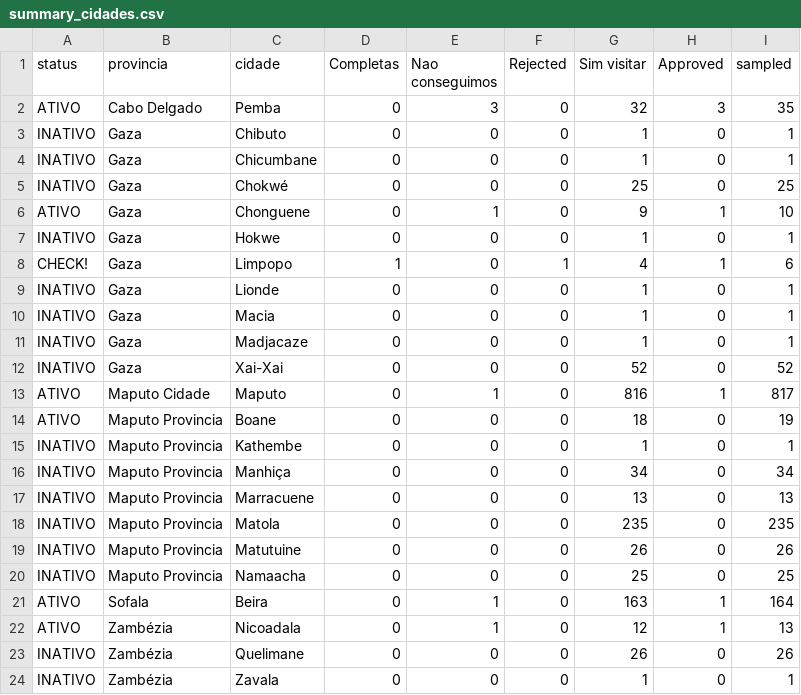
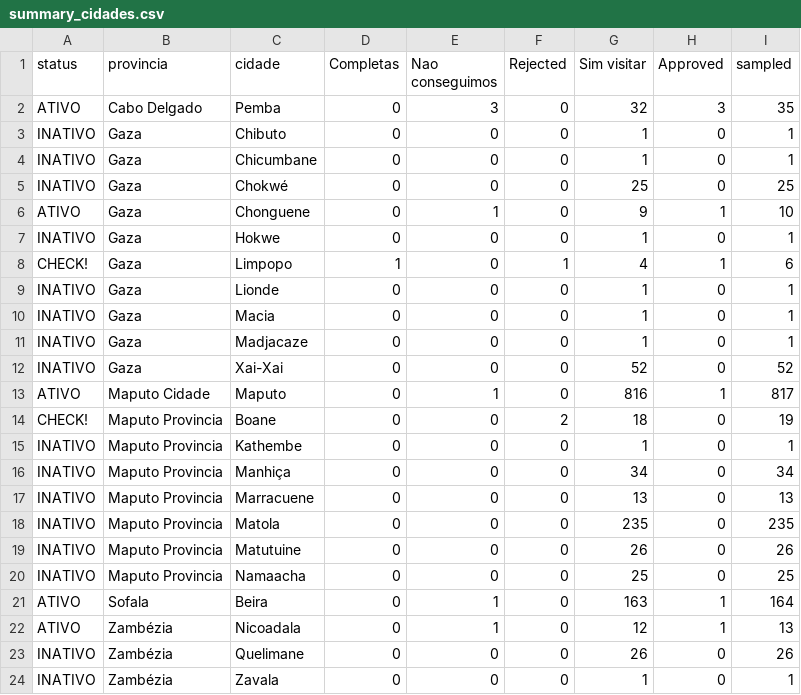
Before and after one commit to araupontones/MUVA-fwup, a CSV file: data/Follow-up/3.dashboard/summary_cidades.csv, drawn as a sheet.

```diff
--- a/data/Follow-up/3.dashboard/summary_cidades.csv
+++ b/data/Follow-up/3.dashboard/summary_cidades.csv
@@ -13,3 +13,3 @@ INATIVO,Gaza,Xai-Xai,0,0,0,52,0,52
 ATIVO,Maputo Cidade,Maputo,0,1,0,816,1,817
-ATIVO,Maputo Provincia,Boane,0,0,0,18,0,19
+CHECK!,Maputo Provincia,Boane,0,0,2,18,0,19
 INATIVO,Maputo Provincia,Kathembe,0,0,0,1,0,1
```
Also changed, not shown: data/Follow-up/3.dashboard/interviews.csv, data/Follow-up/3.dashboard/summary_bairros.csv, 21 other files.
